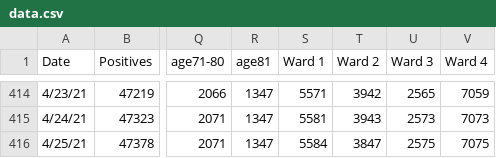
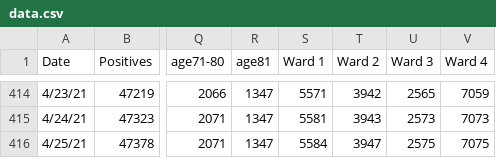
Before and after one commit to rstahlin/DC-COVID.github.io, a CSV file: data.csv, drawn as a sheet; only a part is shown, gaps mark what is left out; the diff names each change by its address in the sheet, - before the commit and + after, or states it on an @@ line.

Commit message:
new data 20210425 pt 5

```diff
--- a/data.csv
+++ b/data.csv
-T416 (Ward 2): 3847
+T416 (Ward 2): 3947
```
Also changed, not shown: 55 other files.
